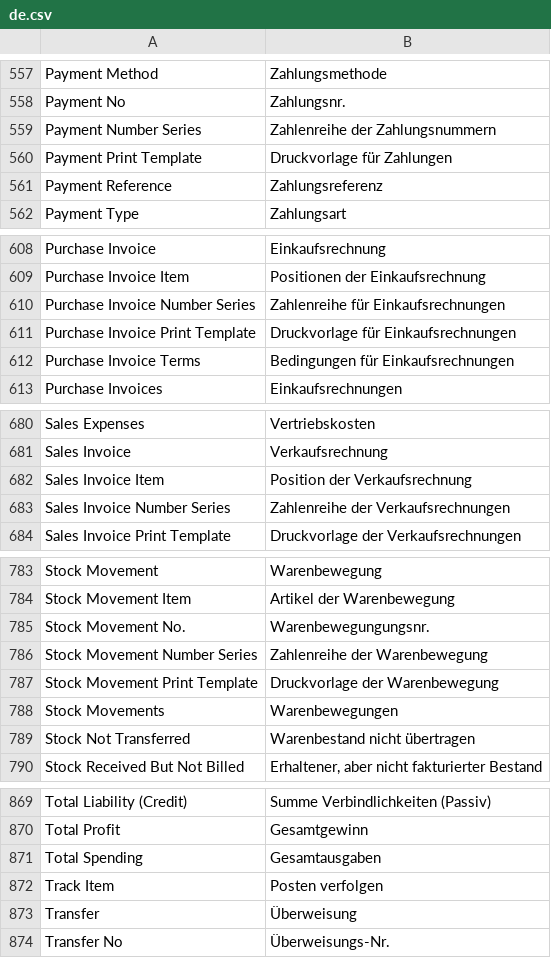
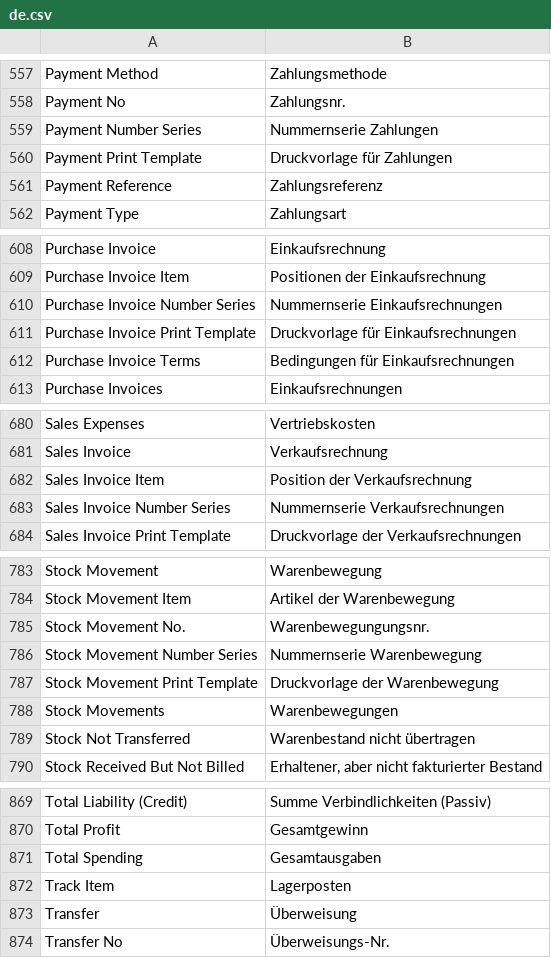
Before and after one commit to jaylee137/books, a CSV file: translations/de.csv, drawn as a sheet; only a part is shown, gaps mark what is left out; the diff covers the shown part only; the diff names each change by its address in the sheet, - before the commit and + after, or states it on an @@ line.

```diff
--- a/translations/de.csv
+++ b/translations/de.csv
-B559: Zahlenreihe der Zahlungsnummern
+B559: Nummernserie Zahlungen
-B610: Zahlenreihe für Einkaufsrechnungen
+B610: Nummernserie Einkaufsrechnungen
-B683: Zahlenreihe der Verkaufsrechnungen
+B683: Nummernserie Verkaufsrechnungen
-B786: Zahlenreihe der Warenbewegung
+B786: Nummernserie Warenbewegung
-B872: Posten verfolgen
+B872: Lagerposten
```
Also changed, not shown: 23 edited cells elsewhere in this file.
